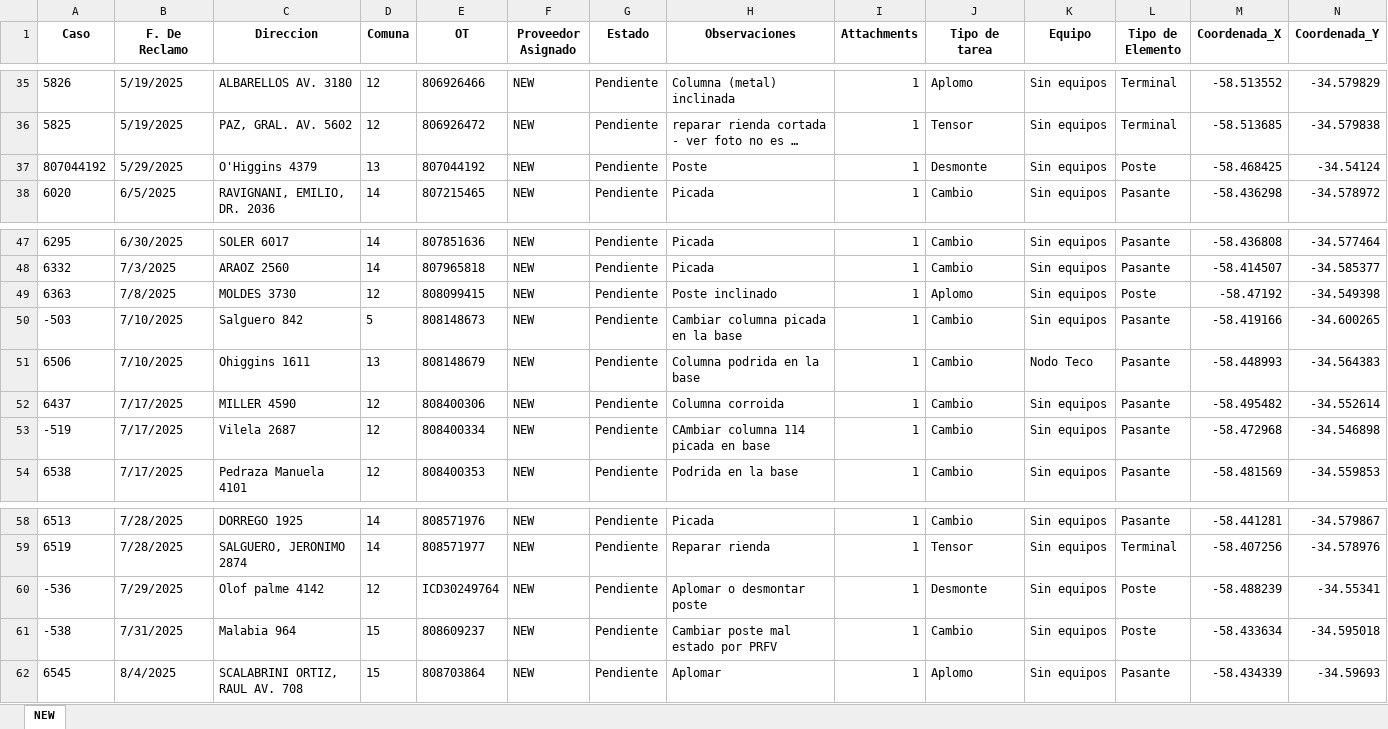
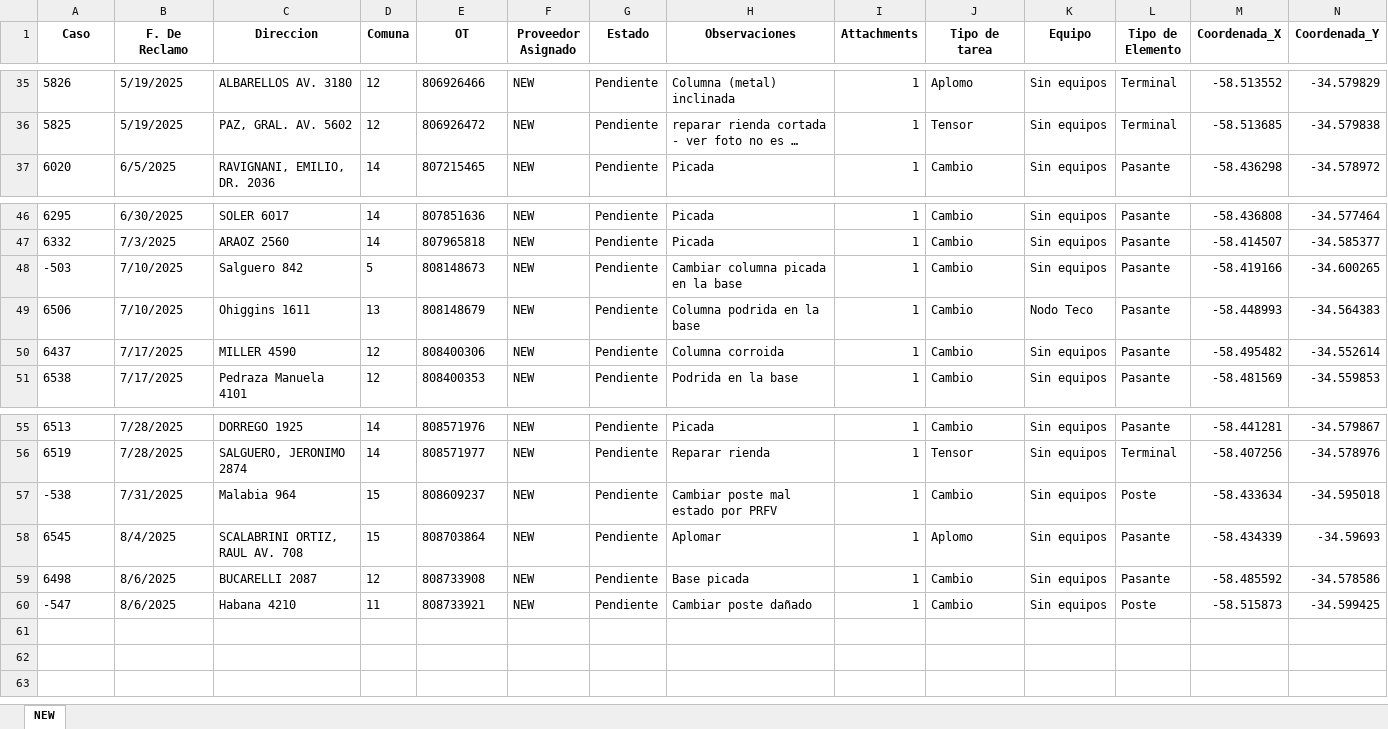
Before and after one commit to gestiondereclamosteco/new, an Excel workbook: mapa_interactivo_NEW.xlsx, sheet NEW, drawn as a sheet; only a part is shown, gaps mark what is left out; long unchanged cells end in …; values as stored, in another font and other column widths than the file's, no borders; removed rows and columns are numbered as before the commit, all else as after; rows hold the shown columns only; the diff names each change by its address in the sheet, - before the commit and + after, or states it on an @@ line.

Commit message:
🔄 Actualización automática del mapa (2025-08-07 07:22:40)

```diff
--- a/mapa_interactivo_NEW.xlsx (sheet NEW)
+++ b/mapa_interactivo_NEW.xlsx (sheet NEW)
-row 37: 807044192 | 5/29/2025 | O'Higgins 4379 | 13 | 807044192 | NEW | Pendiente | Poste | 1 | Desmonte | Sin equipos | Poste | -58.468425 | -34.54124
-row 49: 6363 | 7/8/2025 | MOLDES 3730 | 12 | 808099415 | NEW | Pendiente | Poste inclinado | 1 | Aplomo | Sin equipos | Poste | -58.47192 | -34.549398
-row 53: -519 | 7/17/2025 | Vilela 2687 | 12 | 808400334 | NEW | Pendiente | CAmbiar columna 114 picada en base | 1 | Cambio | Sin equipos | Pasante | -58.472968 | -34.546898
-row 60: -536 | 7/29/2025 | Olof palme 4142 | 12 | ICD30249764 | NEW | Pendiente | Aplomar o desmontar poste | 1 | Desmonte | Sin equipos | Poste | -58.488239 | -34.55341
+row 59: 6498 | 8/6/2025 | BUCARELLI 2087 | 12 | 808733908 | NEW | Pendiente | Base picada | 1 | Cambio | Sin equipos | Pasante | -58.485592 | -34.578586
+row 60: -547 | 8/6/2025 | Habana 4210 | 11 | 808733921 | NEW | Pendiente | Cambiar poste dañado | 1 | Cambio | Sin equipos | Poste | -58.515873 | -34.599425
```
Also changed, not shown: 1 other file.
